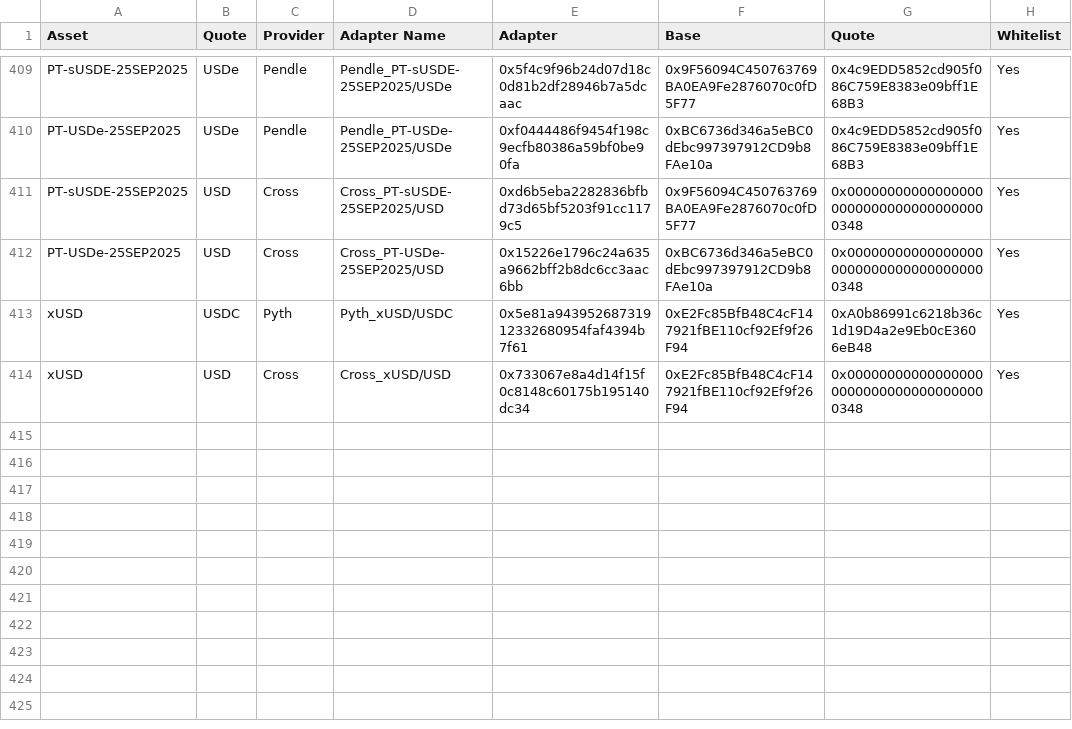
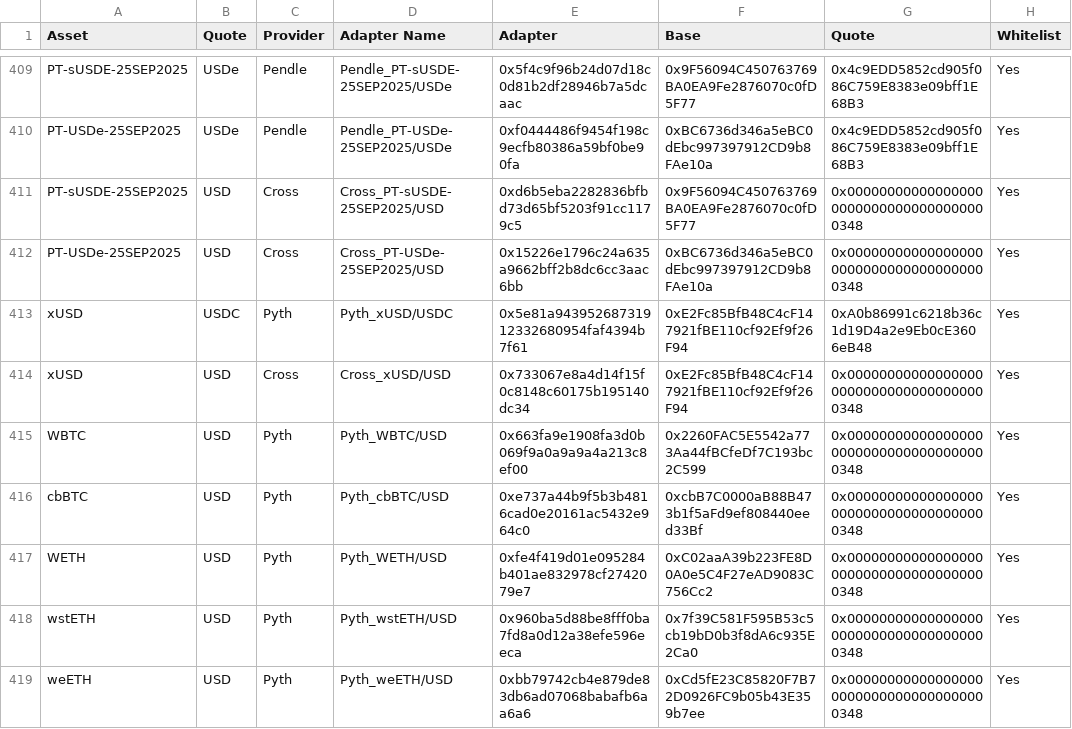
Before and after one commit to euler-xyz/euler-interfaces, a CSV file: addresses/1/OracleAdaptersAddresses.csv, drawn as a sheet; only a part is shown, gaps mark what is left out; the diff names each change by its address in the sheet, - before the commit and + after, or states it on an @@ line.

Commit message:
feat: Pyth wBTC, cbBTC, wstETH, weETH
Signed-off-by: Alexander McFarlane <alexander.mcfarlane@physics.org>

```diff
--- a/addresses/1/OracleAdaptersAddresses.csv
+++ b/addresses/1/OracleAdaptersAddresses.csv
+row 415: WBTC | USD | Pyth | Pyth_WBTC/USD | 0x663fa9e1908fa3d0b069f9a0a9a9a4a213c8ef00 | 0x2260FAC5E5542a773Aa44fBCfeDf7C193bc2C599 | 0x0000000000000000000000000000000000000348 | Yes
+row 416: cbBTC | USD | Pyth | Pyth_cbBTC/USD | 0xe737a44b9f5b3b4816cad0e20161ac5432e964c0 | 0xcbB7C0000aB88B473b1f5aFd9ef808440eed33Bf | 0x0000000000000000000000000000000000000348 | Yes
+row 417: WETH | USD | Pyth | Pyth_WETH/USD | 0xfe4f419d01e095284b401ae832978cf2742079e7 | 0xC02aaA39b223FE8D0A0e5C4F27eAD9083C756Cc2 | 0x0000000000000000000000000000000000000348 | Yes
+row 418: wstETH | USD | Pyth | Pyth_wstETH/USD | 0x960ba5d88be8fff0ba7fd8a0d12a38efe596eeca | 0x7f39C581F595B53c5cb19bD0b3f8dA6c935E2Ca0 | 0x0000000000000000000000000000000000000348 | Yes
+row 419: weETH | USD | Pyth | Pyth_weETH/USD | 0xbb79742cb4e879de83db6ad07068babafb6aa6a6 | 0xCd5fE23C85820F7B72D0926FC9b05b43E359b7ee | 0x0000000000000000000000000000000000000348 | Yes
```
